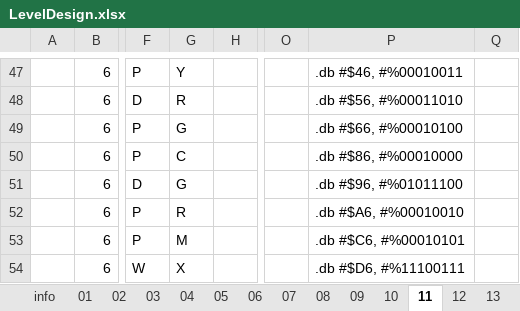
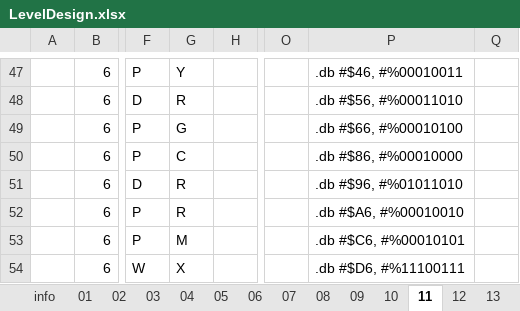
Before and after one commit to kevin-toscani/crillion-nes, an Excel workbook: ext_assets/LevelDesign.xlsx, sheet 11, drawn as a sheet; only a part is shown, gaps mark what is left out; values as stored, in another font and other column widths than the file's, no borders; the diff names each change by its address in the sheet, - before the commit and + after, or states it on an @@ line.

Commit message:
Updated level design sheet

```diff
--- a/ext_assets/LevelDesign.xlsx (sheet 11)
+++ b/ext_assets/LevelDesign.xlsx (sheet 11)
-G51: G
+G51: R
-P51: .db #$96, #%01011100
+P51: .db #$96, #%01011010
```
